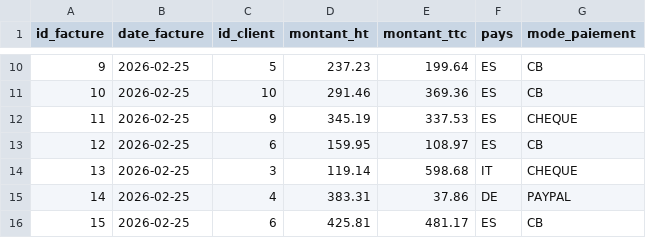
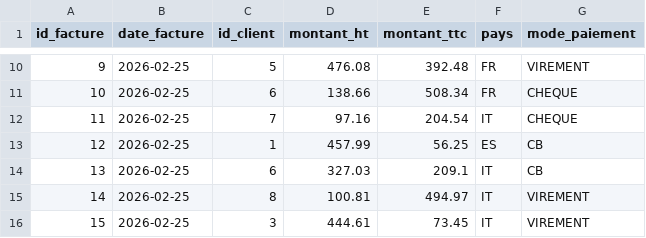
Before and after one commit to BOUSSADAIT0/airflow_projet_ipssi, a CSV file: hdfs/raw/factures/db/2026-02-25/factures_db_2026-02-25.csv, drawn as a sheet; only a part is shown, gaps mark what is left out; the diff covers the shown part only.

```diff
--- a/hdfs/raw/factures/db/2026-02-25/factures_db_2026-02-25.csv
+++ b/hdfs/raw/factures/db/2026-02-25/factures_db_2026-02-25.csv
@@ -10,7 +10,7 @@ id_facture,date_facture,id_client,montant_ht,montant_ttc,pays,mode_paiement
-9,2026-02-25,5,237.23,199.64,ES,CB
-10,2026-02-25,10,291.46,369.36,ES,CB
-11,2026-02-25,9,345.19,337.53,ES,CHEQUE
-12,2026-02-25,6,159.95,108.97,ES,CB
-13,2026-02-25,3,119.14,598.68,IT,CHEQUE
-14,2026-02-25,4,383.31,37.86,DE,PAYPAL
-15,2026-02-25,6,425.81,481.17,ES,CB
+9,2026-02-25,5,476.08,392.48,FR,VIREMENT
+10,2026-02-25,6,138.66,508.34,FR,CHEQUE
+11,2026-02-25,7,97.16,204.54,IT,CHEQUE
+12,2026-02-25,1,457.99,56.25,ES,CB
+13,2026-02-25,6,327.03,209.1,IT,CB
+14,2026-02-25,8,100.81,494.97,IT,VIREMENT
+15,2026-02-25,3,444.61,73.45,IT,VIREMENT
```
Also changed, not shown: 32 edited cells elsewhere in this file, hdfs/raw/factures/files/2026-02-25/factures_files_2026-02-25.csv, 30 other files.
